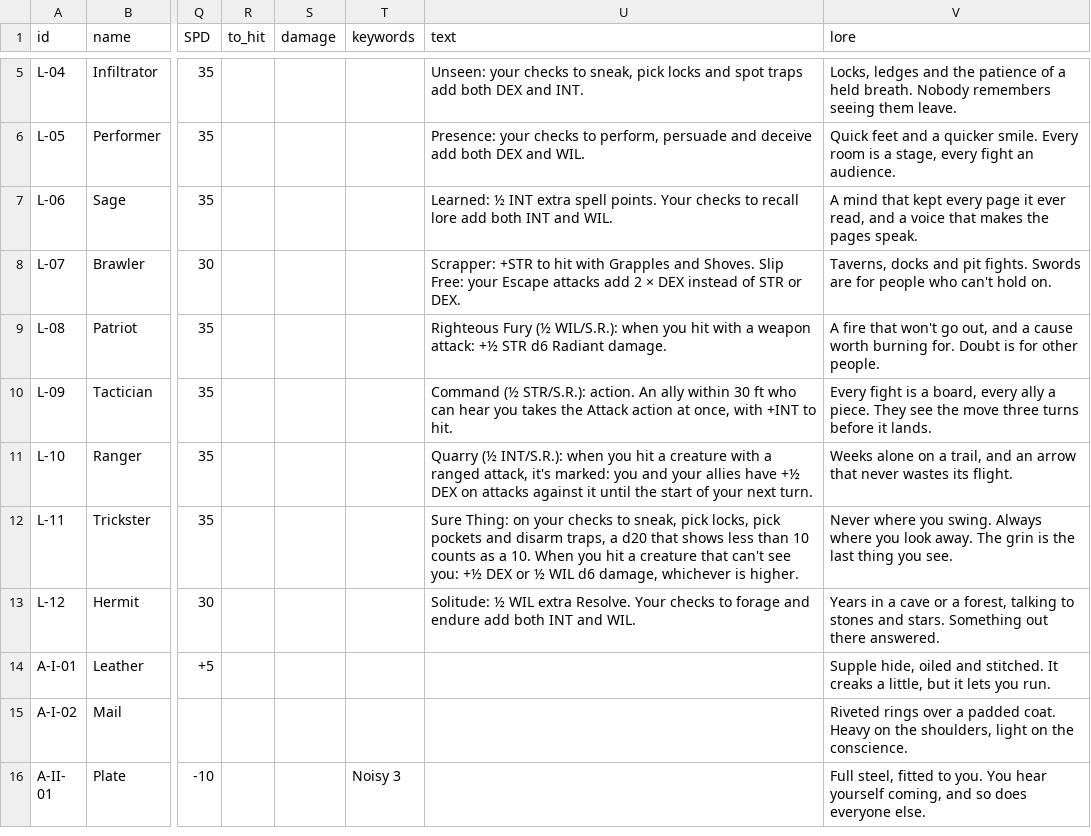
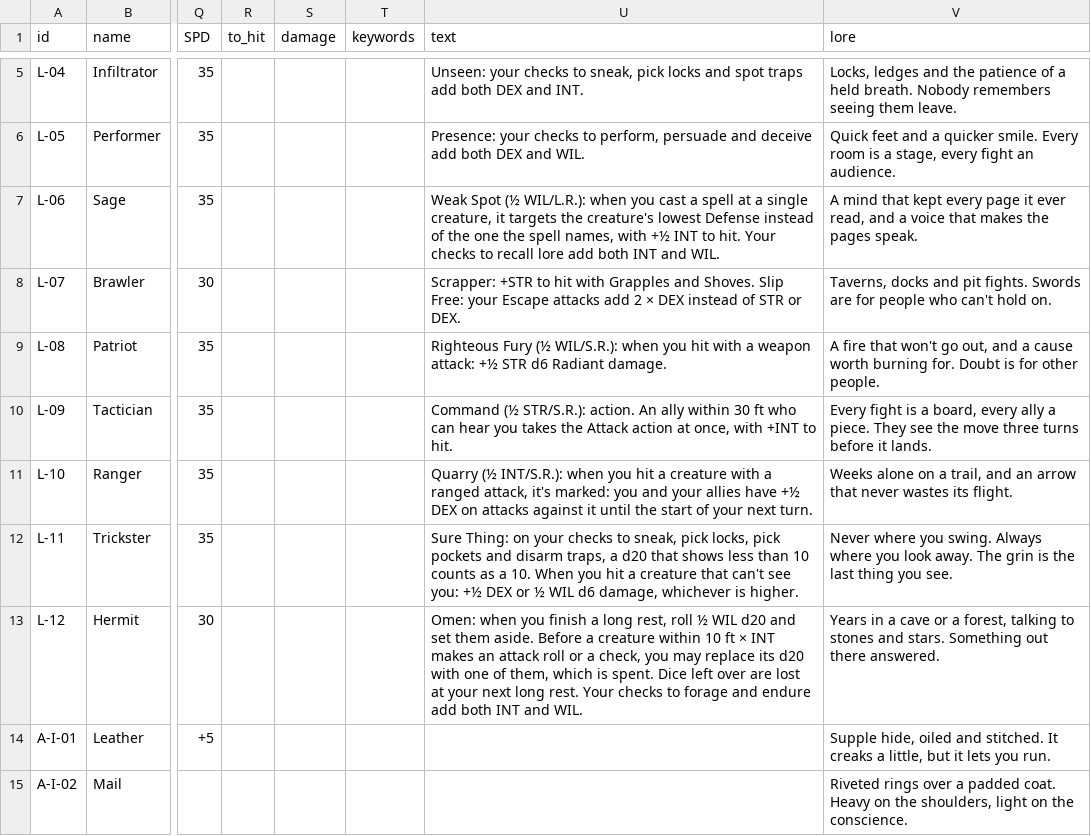
Before and after one commit to cedriclejeune/aspect, a CSV file: cards/tables/cards.csv, drawn as a sheet; only a part is shown, gaps mark what is left out; the shorter side is filled out with more unchanged rows; the diff names each change by its address in the sheet, - before the commit and + after, or states it on an @@ line.

```diff
--- a/cards/tables/cards.csv
+++ b/cards/tables/cards.csv
-U7 (text): Learned: ½ INT extra spell points. Your checks…
+U7 (text): Weak Spot (½ WIL/L.R.): when you cast a spell at a single creature, it targets the creature's lowest Defense instead of the one the spell names, with +½ INT to hit. Your checks…
-U13 (text): Solitude: ½ WIL extra Resolve. Your checks…
+U13 (text): Omen: when you finish a long rest, roll ½ WIL d20 and set them aside. Before a creature within 10 ft × INT makes an attack roll or a check, you may replace its d20 with one of them, which is spent. Dice left over are lost at your next long rest. Your checks…
```
Also changed, not shown: 12 other files.
